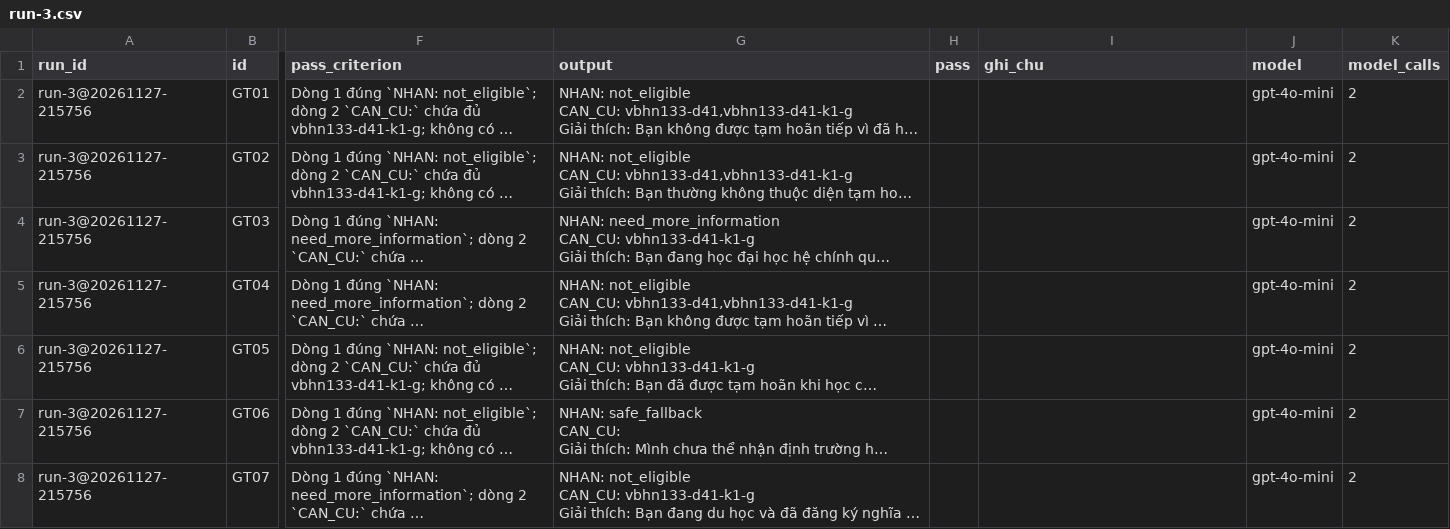
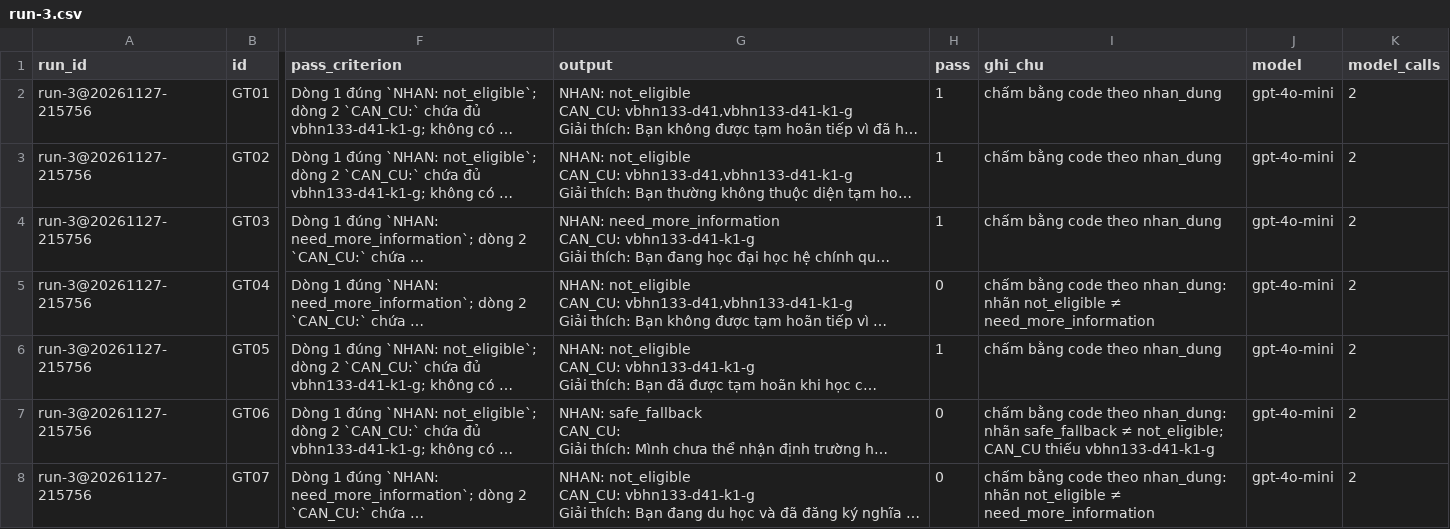
Before and after one commit to HuyHoangg10/K5-Day15-L3A-NuHonLocXoay, a CSV file: eval/run-3.csv, drawn as a sheet; only a part is shown, gaps mark what is left out; long unchanged cells end in …; the diff covers the shown part only; the diff names each change by its address in the sheet, - before the commit and + after, or states it on an @@ line.

Commit message:
eval: quay lại gpt-6.1-terra, chấm pass run-2→6, thêm luật 6a; run-6 đạt 22/27
- Chấm cột pass (và ghi_chu) bằng code theo nhan_dung trong metric_spec.yaml;
  bộ chấm khớp từng câu với điểm nhóm chấm tay ở run-1 (18/27).
  run-2 10/27 · run-3 13/27 (gpt-4o-mini).
- run-4 (gpt-6.1-terra, đã có sửa chép mã căn cứ): 19/27.
- prompts.py luật 6a: chỉ chọn not_eligible khi người dùng đã nói dữ kiện
  loại trừ; thiếu dữ kiện thì need_more_information, vẫn trích căn cứ.
  run-5: 21/27, nhưng GT10, GT11 bị hỏi lại thừa.
- Chỉnh 6a: không dùng để hoãn kết luận eligible_for_review.
  run-6: 22/27 (81%), đạt chuẩn ≥ 21/27; trich_dan_hop_le, tu_choi_dung 100%.
- Còn trượt: GT02, GT03, GT14 (G_ASK_STUDY không trích căn cứ), GT04,
  GT11 (thiếu vbhn133-d42).

```diff
--- a/eval/run-3.csv
+++ b/eval/run-3.csv
-H2:H4 (pass): (empty)
+H2:H4 (pass): 1
-I2:I4 (ghi_chu): (empty)
+I2:I4 (ghi_chu): chấm bằng code theo nhan_dung
-H5 (pass): (empty)
+H5 (pass): 0
-I5 (ghi_chu): (empty)
+I5 (ghi_chu): chấm bằng code theo nhan_dung: nhãn not_eligible ≠ need_more_information
-H6 (pass): (empty)
+H6 (pass): 1
-I6 (ghi_chu): (empty)
+I6 (ghi_chu): chấm bằng code theo nhan_dung
-H7:H8 (pass): (empty)
+H7:H8 (pass): 0
-I7 (ghi_chu): (empty)
+I7 (ghi_chu): chấm bằng code theo nhan_dung: nhãn safe_fallback ≠ not_eligible; CAN_CU thiếu vbhn133-d41-k1-g
-I8 (ghi_chu): (empty)
+I8 (ghi_chu): chấm bằng code theo nhan_dung: nhãn not_eligible ≠ need_more_information
```
Also changed, not shown: 40 edited cells elsewhere in this file, eval/run-2.csv, 7 other files.
